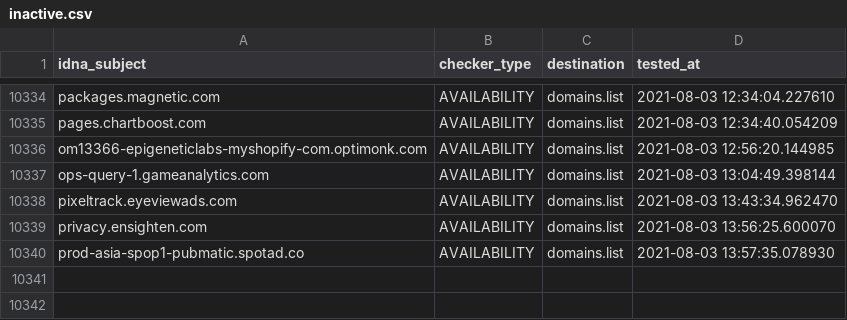
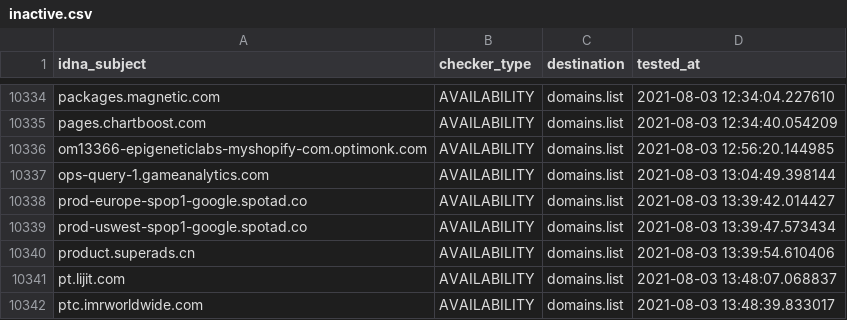
Before and after one commit to Ultimate-Hosts-Blacklist/anudeepND_blacklist_ad_server, a CSV file: .pyfunceble/inactive.csv, drawn as a sheet; only a part is shown, gaps mark what is left out.

```diff
--- a/.pyfunceble/inactive.csv
+++ b/.pyfunceble/inactive.csv
@@ -10337,4 +10337,6 @@ om13366-epigeneticlabs-myshopify-com.optimonk.com,AVAILABILITY,domains.list,2021
 ops-query-1.gameanalytics.com,AVAILABILITY,domains.list,2021-08-03 13:04:49.398144
-pixeltrack.eyeviewads.com,AVAILABILITY,domains.list,2021-08-03 13:43:34.962470
-privacy.ensighten.com,AVAILABILITY,domains.list,2021-08-03 13:56:25.600070
-prod-asia-spop1-pubmatic.spotad.co,AVAILABILITY,domains.list,2021-08-03 13:57:35.078930
+prod-europe-spop1-google.spotad.co,AVAILABILITY,domains.list,2021-08-03 13:39:42.014427
+prod-uswest-spop1-google.spotad.co,AVAILABILITY,domains.list,2021-08-03 13:39:47.573434
+product.superads.cn,AVAILABILITY,domains.list,2021-08-03 13:39:54.610406
+pt.lijit.com,AVAILABILITY,domains.list,2021-08-03 13:48:07.068837
+ptc.imrworldwide.com,AVAILABILITY,domains.list,2021-08-03 13:48:39.833017
```
Also changed, not shown: 13 other files.
